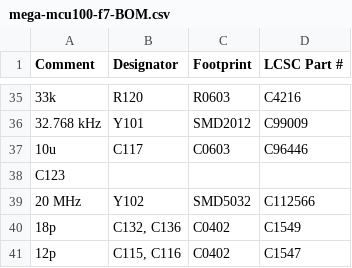
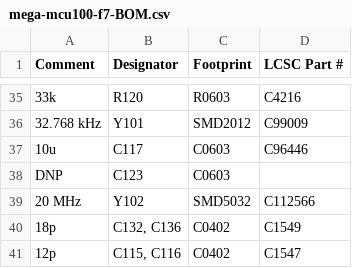
Before and after one commit to andreika-git/hellen-one, a CSV file: modules/mega-mcu100-f7/0.2/mega-mcu100-f7-BOM.csv, drawn as a sheet; only a part is shown, gaps mark what is left out; removed rows and columns are numbered as before the commit, all else as after; the diff names each change by its address in the sheet, - before the commit and + after, or states it on an @@ line.

```diff
--- a/modules/mega-mcu100-f7/0.2/mega-mcu100-f7-BOM.csv
+++ b/modules/mega-mcu100-f7/0.2/mega-mcu100-f7-BOM.csv
-row 38: C123
+row 38: DNP | C123 | C0603
```
Also changed, not shown: modules/mega-mcu100/0.3/mega-mcu100-BOM.csv, modules/mega-mcu144/0.6/mega-mcu144-BOM.csv, 2 other files.
